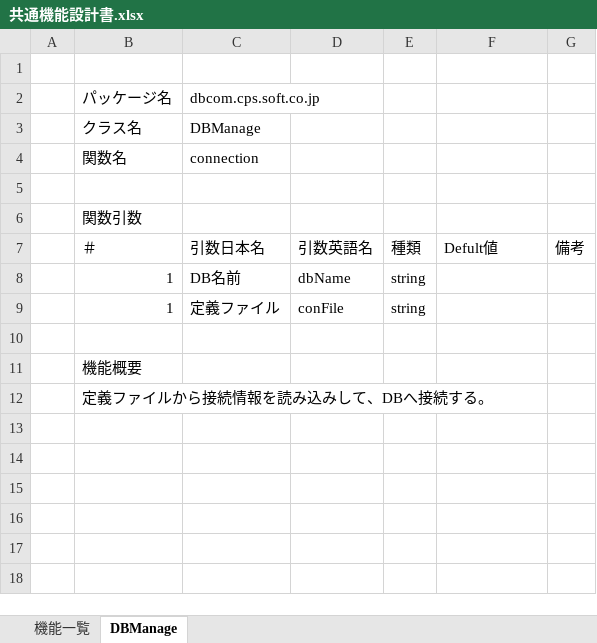
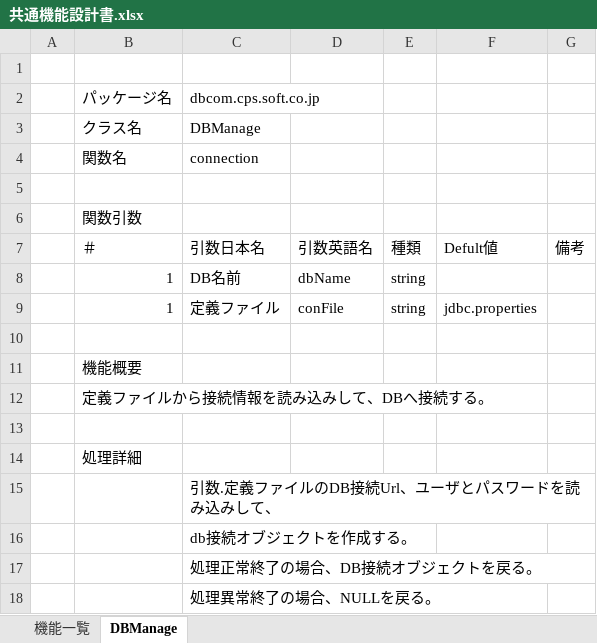
Before and after one commit to cps-soft-dev/Document, an Excel workbook: 共通機能設計書.xlsx, sheet DBManage, drawn as a sheet; values as stored, in another font and other column widths than the file's, no borders; the diff names each change by its address in the sheet, - before the commit and + after, or states it on an @@ line.

Commit message:
Add1

```diff
--- a/共通機能設計書.xlsx (sheet DBManage)
+++ b/共通機能設計書.xlsx (sheet DBManage)
-F9: (empty)
+F9: jdbc.properties
+row 13: (empty)
+row 14:  | 処理詳細
+row 15:  |  | 引数.定義ファイルのDB接続Url、ユーザとパスワードを読み込みして、
+row 16:  |  | db接続オブジェクトを作成する。
+row 17:  |  | 処理正常終了の場合、DB接続オブジェクトを戻る。
+row 18:  |  | 処理異常終了の場合、NULLを戻る。
```
